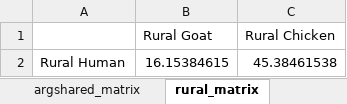
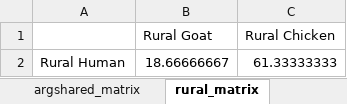
Before and after one commit to jennaswa/arg_bd, an Excel workbook: 1-resistome_analysis/6-analysis_and_figures/11-argoverlap_matrix.xlsx, sheet rural_matrix, drawn as a sheet; values as stored, in another font and other column widths than the file's, no borders; the diff names each change by its address in the sheet, - before the commit and + after, or states it on an @@ line.

```diff
--- a/1-resistome_analysis/6-analysis_and_figures/11-argoverlap_matrix.xlsx (sheet rural_matrix)
+++ b/1-resistome_analysis/6-analysis_and_figures/11-argoverlap_matrix.xlsx (sheet rural_matrix)
-B2 (Rural Goat): 16.15384615
+B2 (Rural Goat): 18.66666667
-C2 (Rural Chicken): 45.38461538
+C2 (Rural Chicken): 61.33333333
```
Also changed, not shown: sheet argshared_matrix, sheet urban_matrix, other sheet tabs, 1-resistome_analysis/6-analysis_and_figures/7-args_gbp.xlsx, 12 other files.
